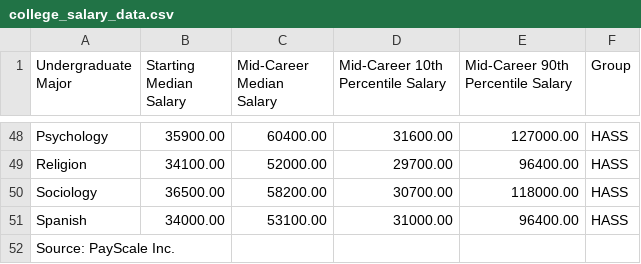
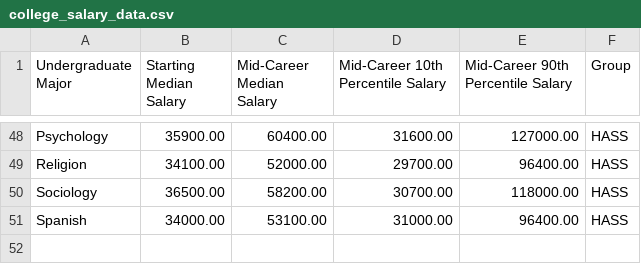
Before and after one commit to ksg-dev/college-analytics-streamlit, a CSV file: data/college_salary_data.csv, drawn as a sheet; only a part is shown, gaps mark what is left out; the diff names each change by its address in the sheet, - before the commit and + after, or states it on an @@ line.

Commit message:
add enhanced analytics w sample data

```diff
--- a/data/college_salary_data.csv
+++ b/data/college_salary_data.csv
-row 52: Source: PayScale Inc.
```
Also changed, not shown: 3 other files.
